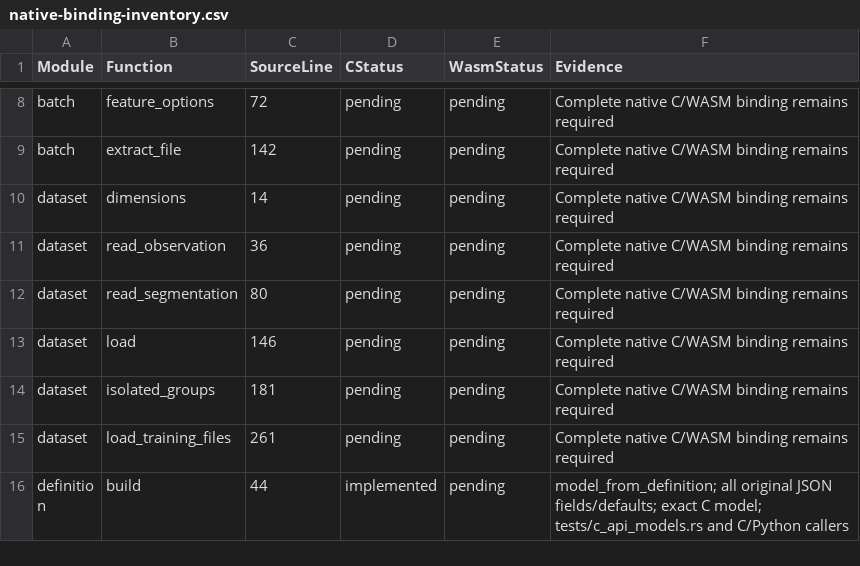
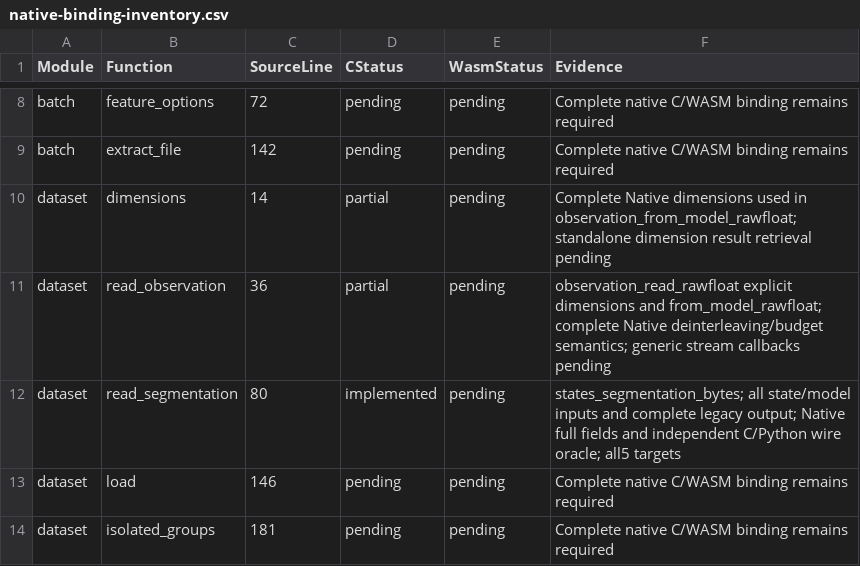
Before and after one commit to Lqm1/shiro-rs, a CSV file: docs/native-binding-inventory.csv, drawn as a sheet; only a part is shown, gaps mark what is left out; the shorter side is filled out with more unchanged rows.

Commit message:
feat(c-api): add complete observations and metadata-preserving states

```diff
--- a/docs/native-binding-inventory.csv
+++ b/docs/native-binding-inventory.csv
@@ -9,5 +9,5 @@ batch,feature_options,72,pending,pending,Complete native C/WASM binding remains
 batch,extract_file,142,pending,pending,Complete native C/WASM binding remains required
-dataset,dimensions,14,pending,pending,Complete native C/WASM binding remains required
-dataset,read_observation,36,pending,pending,Complete native C/WASM binding remains required
-dataset,read_segmentation,80,pending,pending,Complete native C/WASM binding remains required
+dataset,dimensions,14,partial,pending,Complete Native dimensions used in observation_from_model_rawfloat; standalone dimension result retrieval pending
+dataset,read_observation,36,partial,pending,observation_read_rawfloat explicit dimensions and from_model_rawfloat; complete Native deinterleaving/budget semantics; generic stream callbacks pending
+dataset,read_segmentation,80,implemented,pending,states_segmentation_bytes; all state/model inputs and complete legacy output; Native full fields and independent C/Python wire oracle; all5 targets
 dataset,load,146,pending,pending,Complete native C/WASM binding remains required
```
Also changed, not shown: 8 other files.
